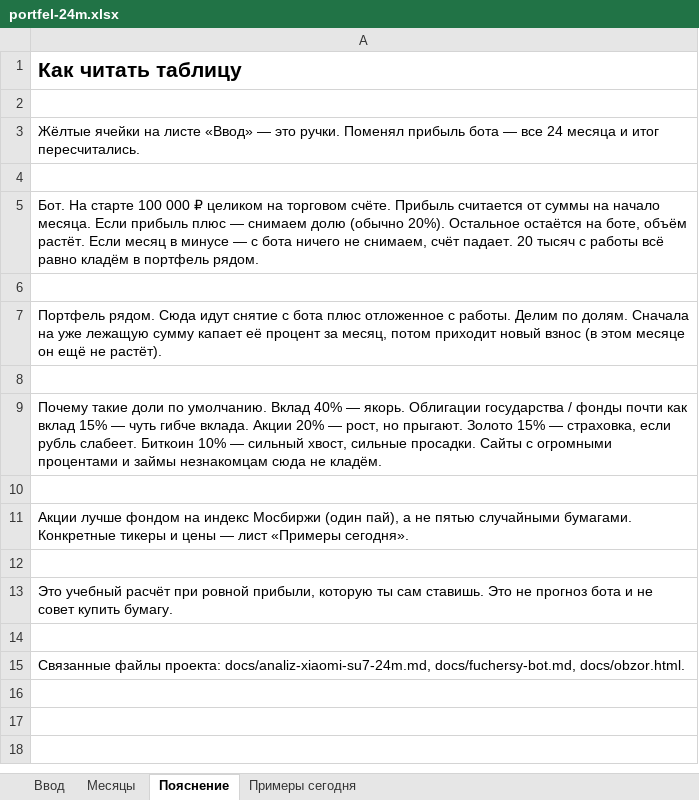
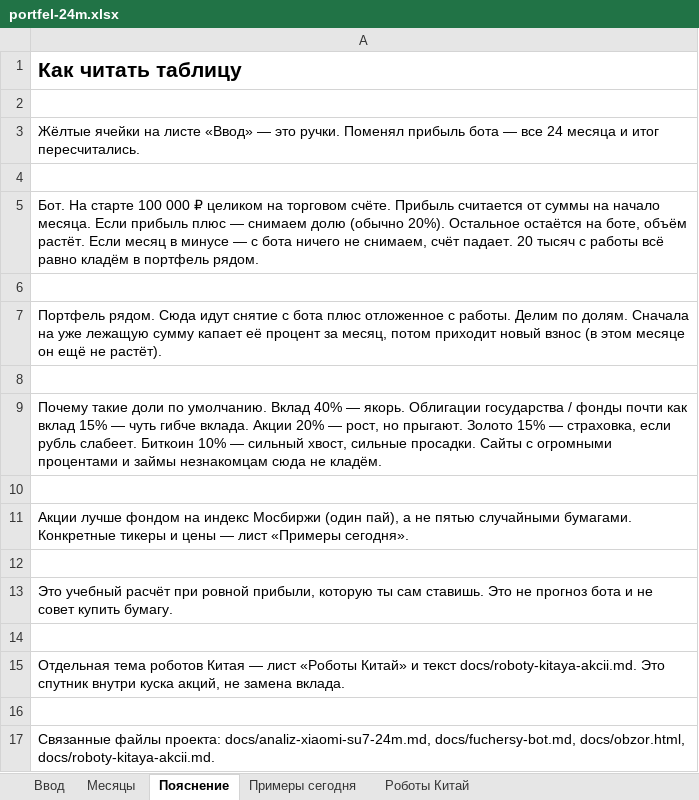
Before and after one commit to Vladahc/sportscar-finance, an Excel workbook: docs/portfel-24m.xlsx, sheet Пояснение, drawn as a sheet; values as stored, in another font and other column widths than the file's, no borders; the diff names each change by its address in the sheet, - before the commit and + after, or states it on an @@ line.

Commit message:
Добавлен раздел о роботах Китая в README.md и обновлены ссылки на соответствующие документы. Включены новые данные о роботах в docs/analiz-xiaomi-su7-24m.md и docs/obzor.html. Обновлены связанные файлы в docs/plan-rabot.md и добавлен новый лист "Роботы Китай" в таблицу portfel-24m.xlsx. Обновлен скрипт сборки таблицы для учета новых данных о роботах.

```diff
--- a/docs/portfel-24m.xlsx (sheet Пояснение)
+++ b/docs/portfel-24m.xlsx (sheet Пояснение)
+sheet tab: Роботы Китай
-A15: Связанные файлы проекта: docs/analiz-xiaomi-su7-24m.md, docs/fuchersy-bot.md, docs/obzor.html.
+A15: Отдельная тема роботов Китая — лист «Роботы Китай» и текст docs/roboty-kitaya-akcii.md. Это спутник внутри куска акций, не замена вклада.
+row 16: (empty)
+row 17: Связанные файлы проекта: docs/analiz-xiaomi-su7-24m.md, docs/fuchersy-bot.md, docs/obzor.html, docs/roboty-kitaya-akcii.md.
```
Also changed, not shown: sheet Месяцы, sheet Ввод, charts or pictures, 8 other files.
